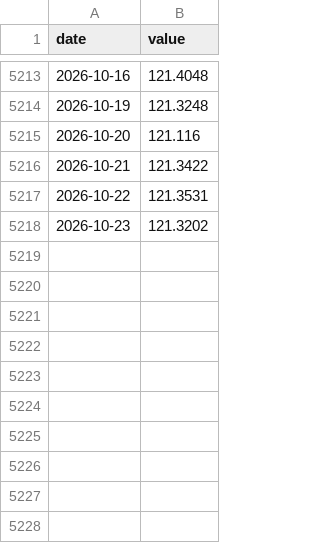
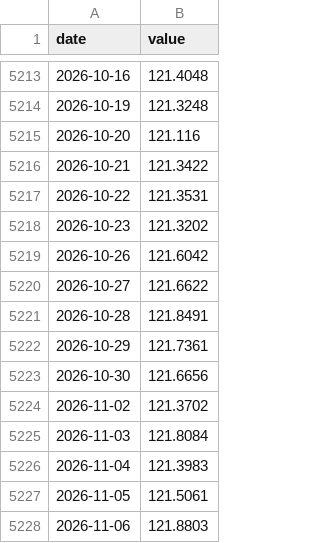
Before and after one commit to Emerson654/Bot_Bourse_MT5, a CSV file: data/macro/dollar.csv, drawn as a sheet; only a part is shown, gaps mark what is left out; the diff names each change by its address in the sheet, - before the commit and + after, or states it on an @@ line.

```diff
--- a/data/macro/dollar.csv
+++ b/data/macro/dollar.csv
+row 5219: 2026-10-26 | 121.6042
+row 5220: 2026-10-27 | 121.6622
+row 5221: 2026-10-28 | 121.8491
+row 5222: 2026-10-29 | 121.7361
+row 5223: 2026-10-30 | 121.6656
+row 5224: 2026-11-02 | 121.3702
+row 5225: 2026-11-03 | 121.8084
+row 5226: 2026-11-04 | 121.3983
+row 5227: 2026-11-05 | 121.5061
+row 5228: 2026-11-06 | 121.8803
```
Also changed, not shown: data/macro/incertitude_eco.csv, data/macro/petrole.csv, 9 other files.
